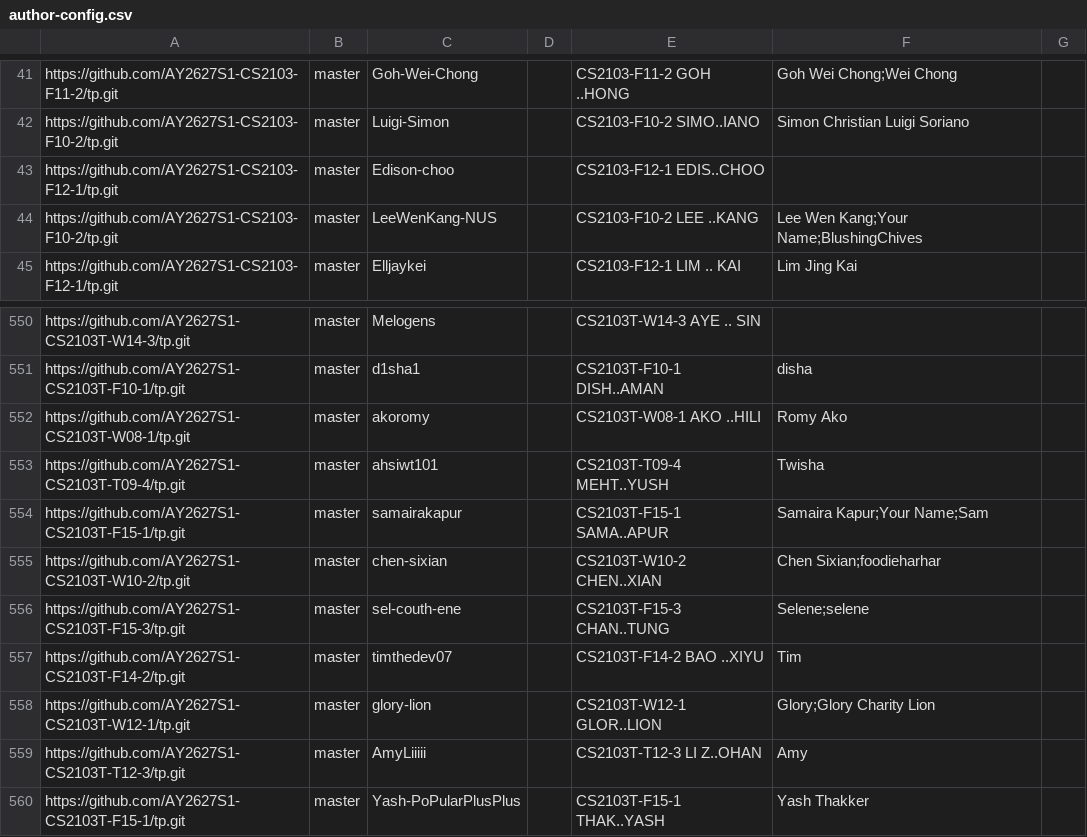
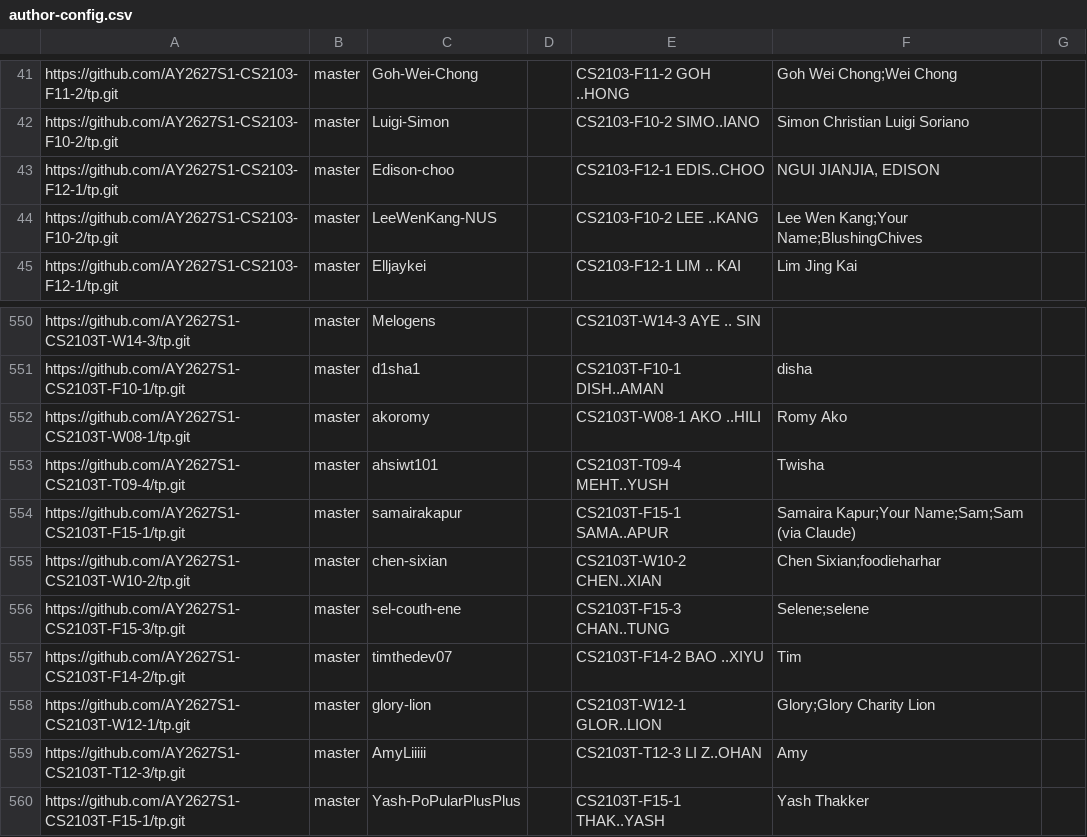
Before and after one commit to NUS-CS2103-AY2627-S1/tp-feature-freeze-dashboard, a CSV file: config/author-config.csv, drawn as a sheet; only a part is shown, gaps mark what is left out.

Commit message:
Update configs

```diff
--- a/config/author-config.csv
+++ b/config/author-config.csv
@@ -42,3 +42,3 @@ https://github.com/AY2627S1-CS2103-F11-2/tp.git,master,Goh-Wei-Chong,,CS2103-F11
 https://github.com/AY2627S1-CS2103-F10-2/tp.git,master,Luigi-Simon,,CS2103-F10-2 SIMO..IANO,Simon Christian Luigi Soriano,
-https://github.com/AY2627S1-CS2103-F12-1/tp.git,master,Edison-choo,,CS2103-F12-1 EDIS..CHOO,,
+https://github.com/AY2627S1-CS2103-F12-1/tp.git,master,Edison-choo,,CS2103-F12-1 EDIS..CHOO,"NGUI JIANJIA, EDISON",
 https://github.com/AY2627S1-CS2103-F10-2/tp.git,master,LeeWenKang-NUS,,CS2103-F10-2 LEE ..KANG,Lee Wen Kang;Your Name;BlushingChives,
@@ -553,3 +553,3 @@ https://github.com/AY2627S1-CS2103T-W08-1/tp.git,master,akoromy,,CS2103T-W08-1 A
 https://github.com/AY2627S1-CS2103T-T09-4/tp.git,master,ahsiwt101,,CS2103T-T09-4 MEHT..YUSH,Twisha,
-https://github.com/AY2627S1-CS2103T-F15-1/tp.git,master,samairakapur,,CS2103T-F15-1 SAMA..APUR,Samaira Kapur;Your Name;Sam,
+https://github.com/AY2627S1-CS2103T-F15-1/tp.git,master,samairakapur,,CS2103T-F15-1 SAMA..APUR,Samaira Kapur;Your Name;Sam;Sam (via Claude),
 https://github.com/AY2627S1-CS2103T-W10-2/tp.git,master,chen-sixian,,CS2103T-W10-2 CHEN..XIAN,Chen Sixian;foodieharhar,
```
